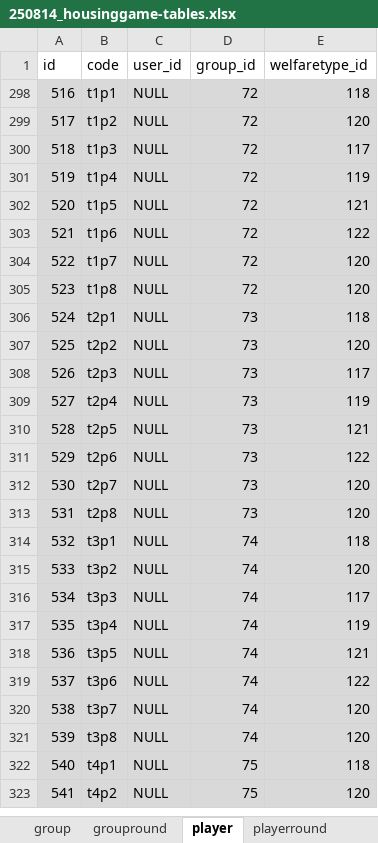
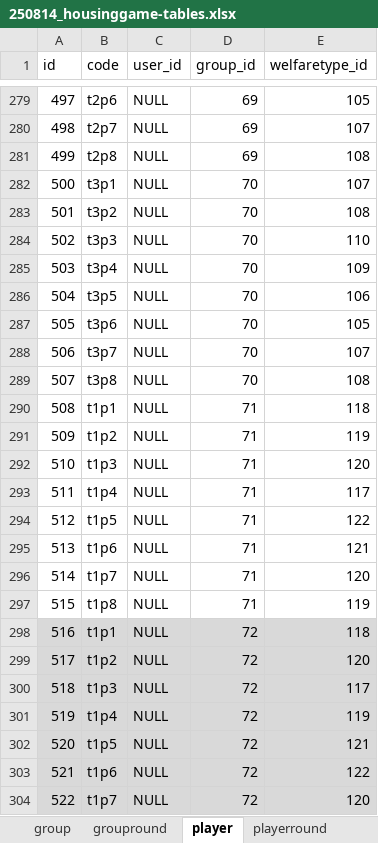
Before and after one commit to vjcortesa/WhereWeMove_analysis, an Excel workbook: 250814_housinggame-tables/250814_housinggame-tables.xlsx, sheet player, drawn as a sheet; only a part is shown, gaps mark what is left out; the shorter side is filled out with more unchanged rows; values as stored, in another font and other column widths than the file's, no borders; table styles not drawn; the diff covers the shown part only; the diff names each change by its address in the sheet, - before the commit and + after, or states it on an @@ line.

```diff
--- a/250814_housinggame-tables/250814_housinggame-tables.xlsx (sheet player)
+++ b/250814_housinggame-tables/250814_housinggame-tables.xlsx (sheet player)
@@ row 279 unhidden: 497 | t2p6 | NULL | 69 | 105 @@
@@ row 280 unhidden: 498 | t2p7 | NULL | 69 | 107 @@
@@ row 281 unhidden: 499 | t2p8 | NULL | 69 | 108 @@
@@ row 282 unhidden: 500 | t3p1 | NULL | 70 | 107 @@
@@ row 283 unhidden: 501 | t3p2 | NULL | 70 | 108 @@
@@ row 284 unhidden: 502 | t3p3 | NULL | 70 | 110 @@
@@ row 285 unhidden: 503 | t3p4 | NULL | 70 | 109 @@
@@ row 286 unhidden: 504 | t3p5 | NULL | 70 | 106 @@
@@ row 287 unhidden: 505 | t3p6 | NULL | 70 | 105 @@
@@ row 288 unhidden: 506 | t3p7 | NULL | 70 | 107 @@
@@ row 289 unhidden: 507 | t3p8 | NULL | 70 | 108 @@
@@ row 290 unhidden: 508 | t1p1 | NULL | 71 | 118 @@
@@ row 291 unhidden: 509 | t1p2 | NULL | 71 | 119 @@
@@ row 292 unhidden: 510 | t1p3 | NULL | 71 | 120 @@
@@ row 293 unhidden: 511 | t1p4 | NULL | 71 | 117 @@
@@ row 294 unhidden: 512 | t1p5 | NULL | 71 | 122 @@
@@ row 295 unhidden: 513 | t1p6 | NULL | 71 | 121 @@
@@ row 296 unhidden: 514 | t1p7 | NULL | 71 | 120 @@
@@ row 297 unhidden: 515 | t1p8 | NULL | 71 | 119 @@
```
Also changed, not shown: 301 hidden or unhidden rows elsewhere in this sheet, sheet playerround, sheet groupround, sheet group, hidden cells, 32 other files.
